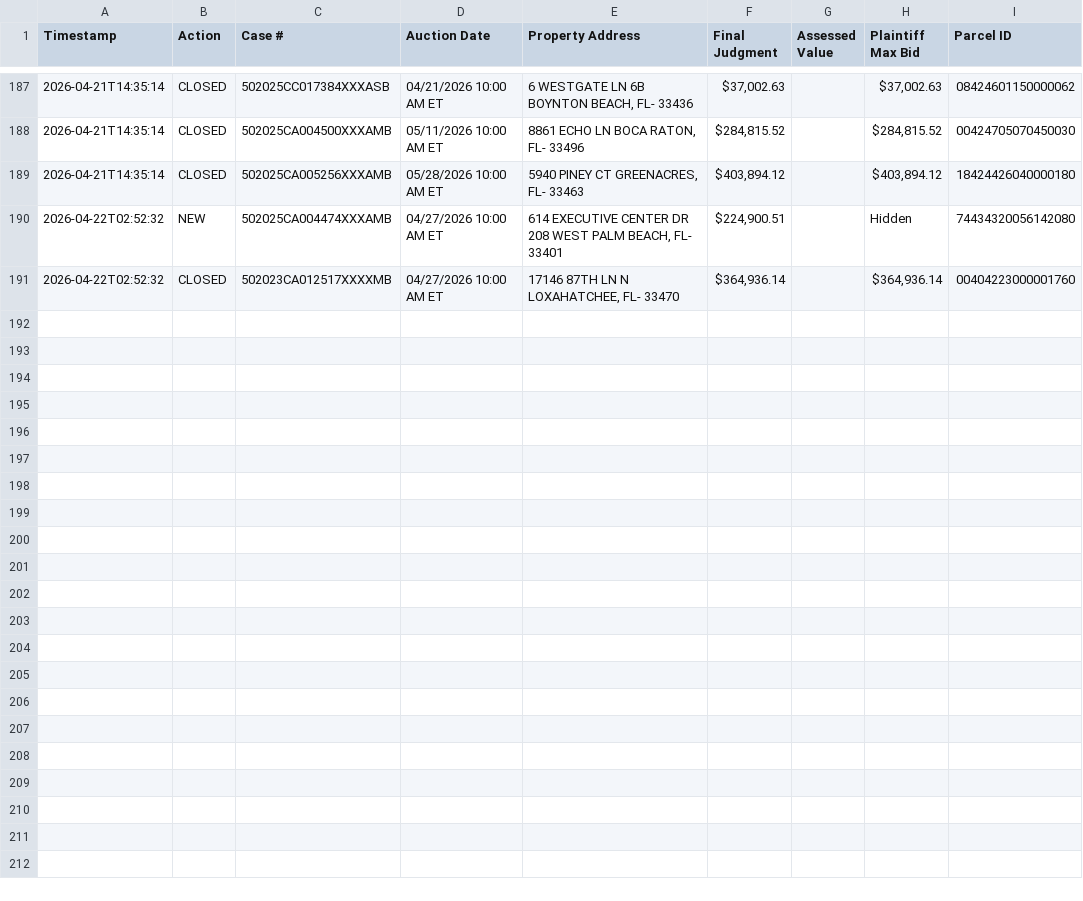
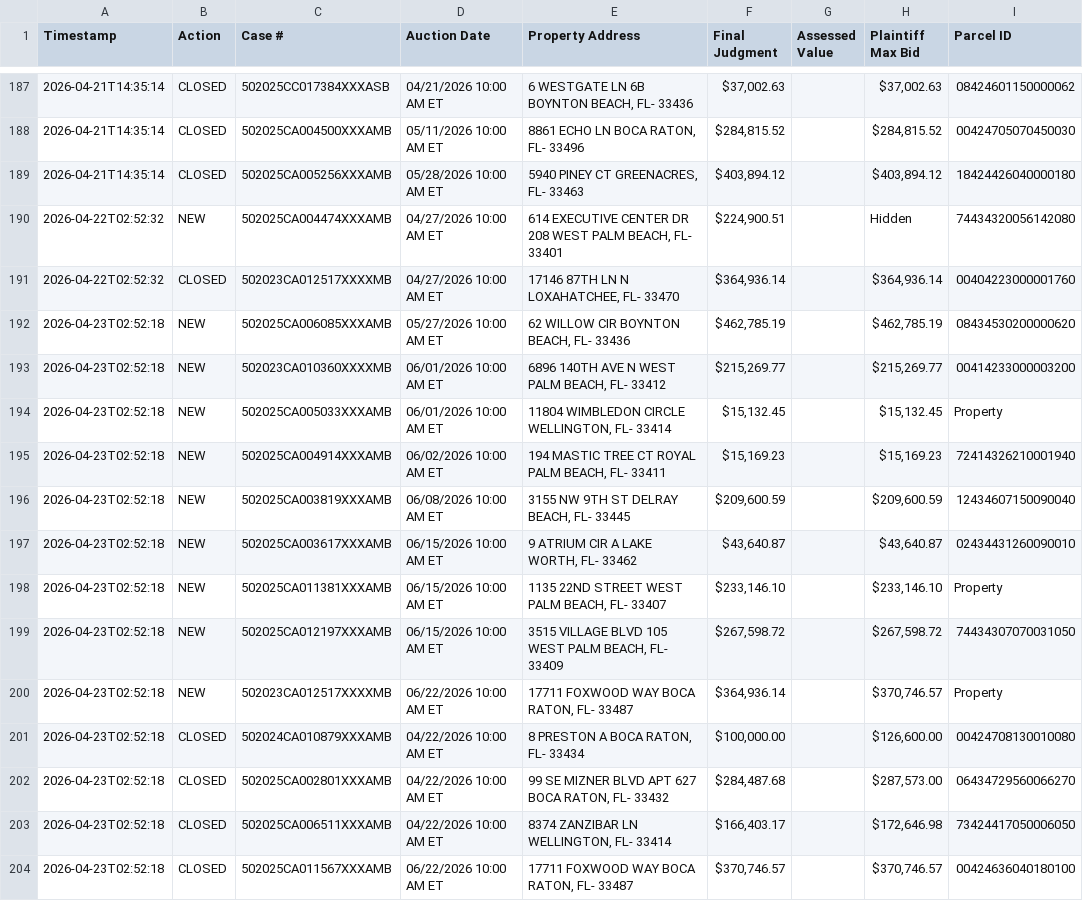
Before and after one commit to figlesias7/realforeclose-palmbeach, a CSV file: data/event_log.csv, drawn as a sheet; only a part is shown, gaps mark what is left out; the diff names each change by its address in the sheet, - before the commit and + after, or states it on an @@ line.

```diff
--- a/data/event_log.csv
+++ b/data/event_log.csv
+row 192: 2026-04-23T02:52:18 | NEW | 502025CA006085XXXAMB | 05/27/2026 10:00 AM ET | 62 WILLOW CIR BOYNTON BEACH, FL- 33436 | $462,785.19 |  | $462,785.19 | 08434530200000620
+row 193: 2026-04-23T02:52:18 | NEW | 502023CA010360XXXXMB | 06/01/2026 10:00 AM ET | 6896 140TH AVE N WEST PALM BEACH, FL- 33412 | $215,269.77 |  | $215,269.77 | 00414233000003200
+row 194: 2026-04-23T02:52:18 | NEW | 502025CA005033XXXAMB | 06/01/2026 10:00 AM ET | 11804 WIMBLEDON CIRCLE WELLINGTON, FL- 33414 | $15,132.45 |  | $15,132.45 | Property
+row 195: 2026-04-23T02:52:18 | NEW | 502025CA004914XXXAMB | 06/02/2026 10:00 AM ET | 194 MASTIC TREE CT ROYAL PALM BEACH, FL- 33411 | $15,169.23 |  | $15,169.23 | 72414326210001940
+row 196: 2026-04-23T02:52:18 | NEW | 502025CA003819XXXAMB | 06/08/2026 10:00 AM ET | 3155 NW 9TH ST DELRAY BEACH, FL- 33445 | $209,600.59 |  | $209,600.59 | 12434607150090040
+row 197: 2026-04-23T02:52:18 | NEW | 502025CA003617XXXAMB | 06/15/2026 10:00 AM ET | 9 ATRIUM CIR A LAKE WORTH, FL- 33462 | $43,640.87 |  | $43,640.87 | 02434431260090010
+row 198: 2026-04-23T02:52:18 | NEW | 502025CA011381XXXAMB | 06/15/2026 10:00 AM ET | 1135 22ND STREET WEST PALM BEACH, FL- 33407 | $233,146.10 |  | $233,146.10 | Property
+row 199: 2026-04-23T02:52:18 | NEW | 502025CA012197XXXAMB | 06/15/2026 10:00 AM ET | 3515 VILLAGE BLVD 105 WEST PALM BEACH, FL- 33409 | $267,598.72 |  | $267,598.72 | 74434307070031050
+row 200: 2026-04-23T02:52:18 | NEW | 502023CA012517XXXXMB | 06/22/2026 10:00 AM ET | 17711 FOXWOOD WAY BOCA RATON, FL- 33487 | $364,936.14 |  | $370,746.57 | Property
+row 201: 2026-04-23T02:52:18 | CLOSED | 502024CA010879XXXAMB | 04/22/2026 10:00 AM ET | 8 PRESTON A BOCA RATON, FL- 33434 | $100,000.00 |  | $126,600.00 | 00424708130010080
+row 202: 2026-04-23T02:52:18 | CLOSED | 502025CA002801XXXAMB | 04/22/2026 10:00 AM ET | 99 SE MIZNER BLVD APT 627 BOCA RATON, FL- 33432 | $284,487.68 |  | $287,573.00 | 06434729560066270
+row 203: 2026-04-23T02:52:18 | CLOSED | 502025CA006511XXXAMB | 04/22/2026 10:00 AM ET | 8374 ZANZIBAR LN WELLINGTON, FL- 33414 | $166,403.17 |  | $172,646.98 | 73424417050006050
+row 204: 2026-04-23T02:52:18 | CLOSED | 502025CA011567XXXAMB | 06/22/2026 10:00 AM ET | 17711 FOXWOOD WAY BOCA RATON, FL- 33487 | $370,746.57 |  | $370,746.57 | 00424636040180100
```
Also changed, not shown: data/all_seen.csv, 3 other files.
